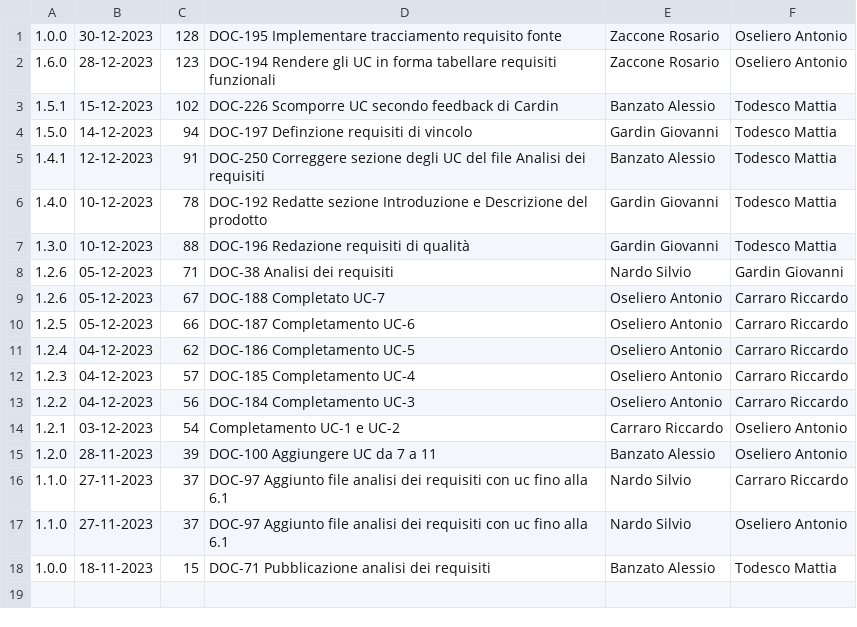
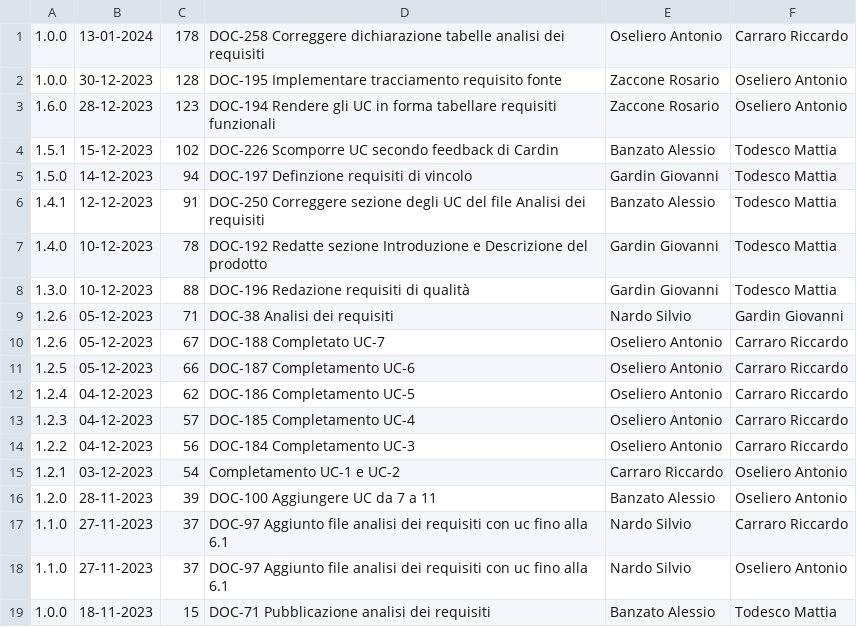
Before and after one commit to Error-418-SWE/Documenti, a CSV file: 2 - RTB/Documentazione esterna/Analisi dei Requisiti/log.csv, drawn as a sheet; the diff names each change by its address in the sheet, - before the commit and + after, or states it on an @@ line.

```diff
--- a/2 - RTB/Documentazione esterna/Analisi dei Requisiti/log.csv
+++ b/2 - RTB/Documentazione esterna/Analisi dei Requisiti/log.csv
+row 1: 1.0.0 | 13-01-2024 | 178 | DOC-258 Correggere dichiarazione tabelle analisi dei requisiti | Oseliero Antonio | Carraro Riccardo
```
